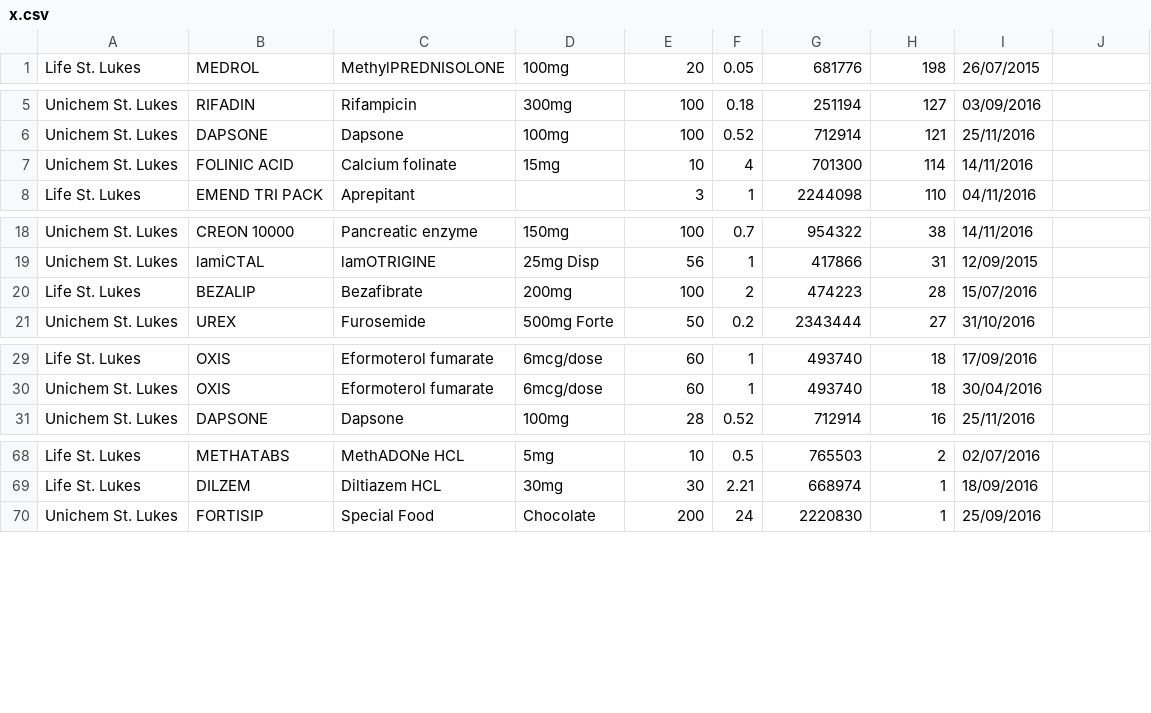
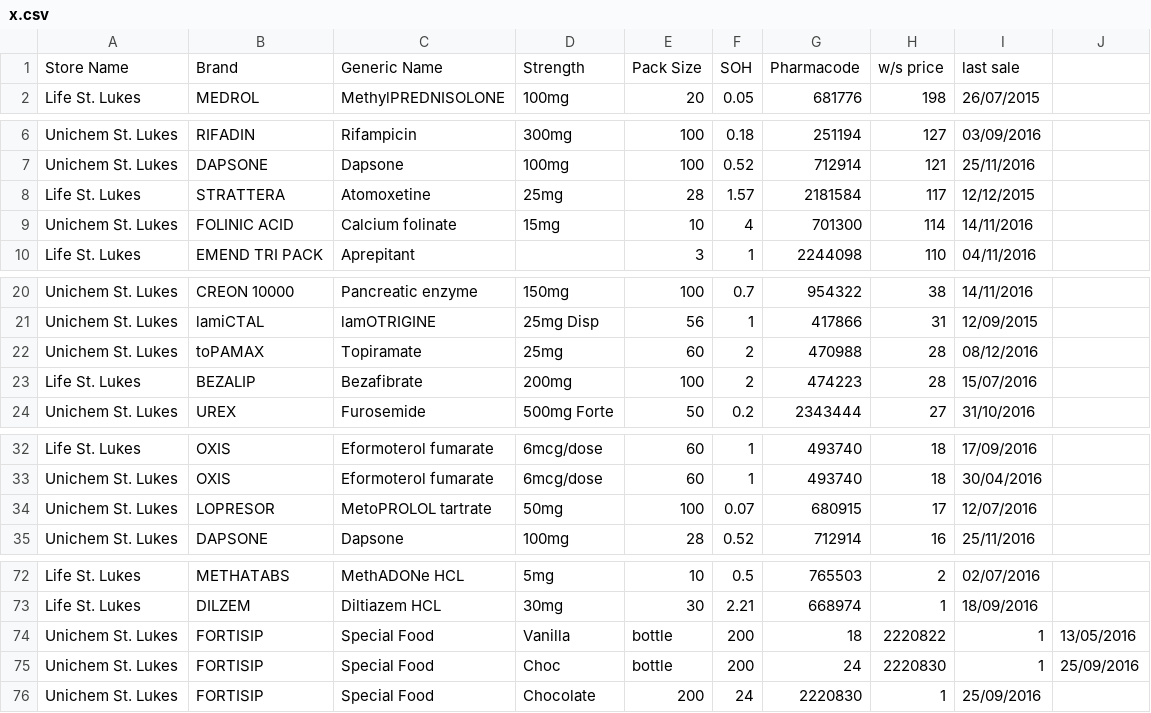
Before and after one commit to walanma/deadpooldata, a CSV file: x.csv, drawn as a sheet; only a part is shown, gaps mark what is left out; the diff names each change by its address in the sheet, - before the commit and + after, or states it on an @@ line.

Commit message:
Daily update

```diff
--- a/x.csv
+++ b/x.csv
+row 1: Store Name | Brand | Generic Name | Strength | Pack Size | SOH | Pharmacode | w/s price | last sale
+row 8: Life St. Lukes | STRATTERA | Atomoxetine | 25mg | 28 | 1.57 | 2181584 | 117 | 12/12/2015
+row 22: Unichem St. Lukes | toPAMAX | Topiramate | 25mg | 60 | 2 | 470988 | 28 | 08/12/2016
+row 34: Unichem St. Lukes | LOPRESOR | MetoPROLOL tartrate | 50mg | 100 | 0.07 | 680915 | 17 | 12/07/2016
+row 74: Unichem St. Lukes | FORTISIP | Special Food | Vanilla | bottle | 200 | 18 | 2220822 | 1 | 13/05/2016
+row 75: Unichem St. Lukes | FORTISIP | Special Food | Choc | bottle | 200 | 24 | 2220830 | 1 | 25/09/2016
```
